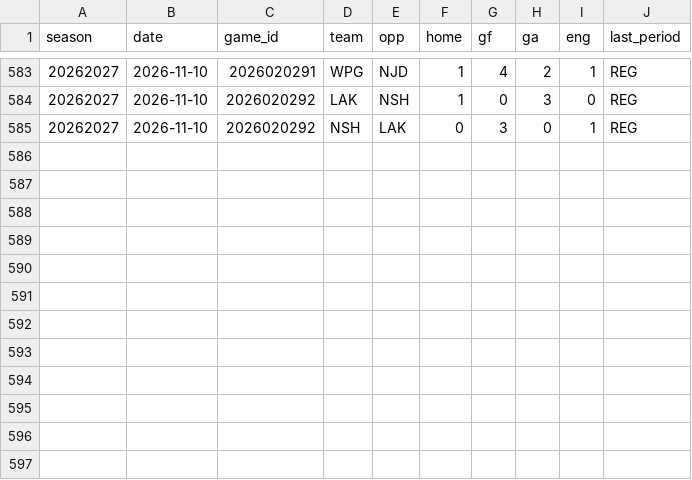
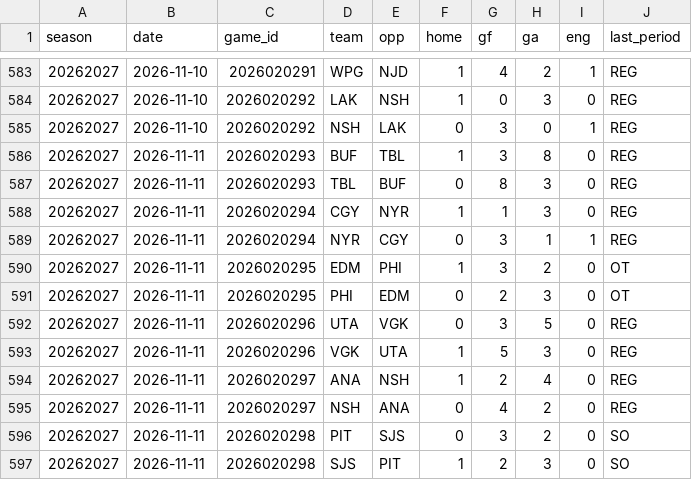
Before and after one commit to expertpicks3223/expertpicks-lab, a CSV file: data/nhl/puck_line_games_20262027.csv, drawn as a sheet; only a part is shown, gaps mark what is left out; the diff names each change by its address in the sheet, - before the commit and + after, or states it on an @@ line.

```diff
--- a/data/nhl/puck_line_games_20262027.csv
+++ b/data/nhl/puck_line_games_20262027.csv
+row 586: 20262027 | 2026-11-11 | 2026020293 | BUF | TBL | 1 | 3 | 8 | 0 | REG
+row 587: 20262027 | 2026-11-11 | 2026020293 | TBL | BUF | 0 | 8 | 3 | 0 | REG
+row 588: 20262027 | 2026-11-11 | 2026020294 | CGY | NYR | 1 | 1 | 3 | 0 | REG
+row 589: 20262027 | 2026-11-11 | 2026020294 | NYR | CGY | 0 | 3 | 1 | 1 | REG
+row 590: 20262027 | 2026-11-11 | 2026020295 | EDM | PHI | 1 | 3 | 2 | 0 | OT
+row 591: 20262027 | 2026-11-11 | 2026020295 | PHI | EDM | 0 | 2 | 3 | 0 | OT
+row 592: 20262027 | 2026-11-11 | 2026020296 | UTA | VGK | 0 | 3 | 5 | 0 | REG
+row 593: 20262027 | 2026-11-11 | 2026020296 | VGK | UTA | 1 | 5 | 3 | 0 | REG
+row 594: 20262027 | 2026-11-11 | 2026020297 | ANA | NSH | 1 | 2 | 4 | 0 | REG
+row 595: 20262027 | 2026-11-11 | 2026020297 | NSH | ANA | 0 | 4 | 2 | 0 | REG
+row 596: 20262027 | 2026-11-11 | 2026020298 | PIT | SJS | 0 | 3 | 2 | 0 | SO
+row 597: 20262027 | 2026-11-11 | 2026020298 | SJS | PIT | 1 | 2 | 3 | 0 | SO
```
Also changed, not shown: site/nhl/puck-line/data.csv, site/nhl/puck-line/paste-current.tsv, 2 other files.
